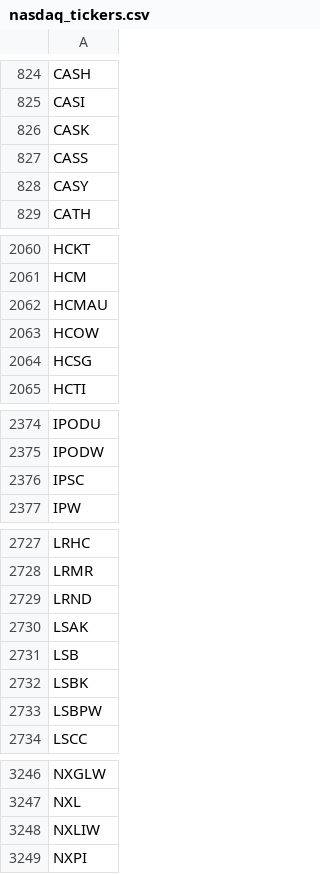
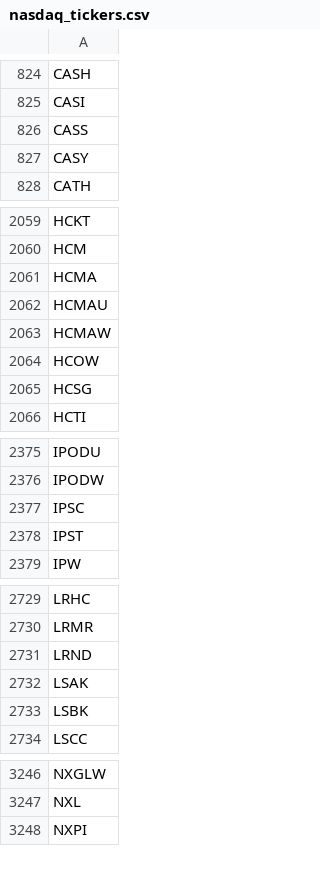
Before and after one commit to cmmds1982/nasdaq-tickers-fetcher, a CSV file: nasdaq_tickers.csv, drawn as a sheet; only a part is shown, gaps mark what is left out; removed rows and columns are numbered as before the commit, all else as after; the diff covers the shown part only; the diff names each change by its address in the sheet, - before the commit and + after, or states it on an @@ line.

```diff
--- a/nasdaq_tickers.csv
+++ b/nasdaq_tickers.csv
-row 826: CASK
+row 2061: HCMA
+row 2063: HCMAW
+row 2378: IPST
-row 2731: LSB
-row 2733: LSBPW
-row 3248: NXLIW
```
Also changed, not shown: 1 edited cell elsewhere in this file.
